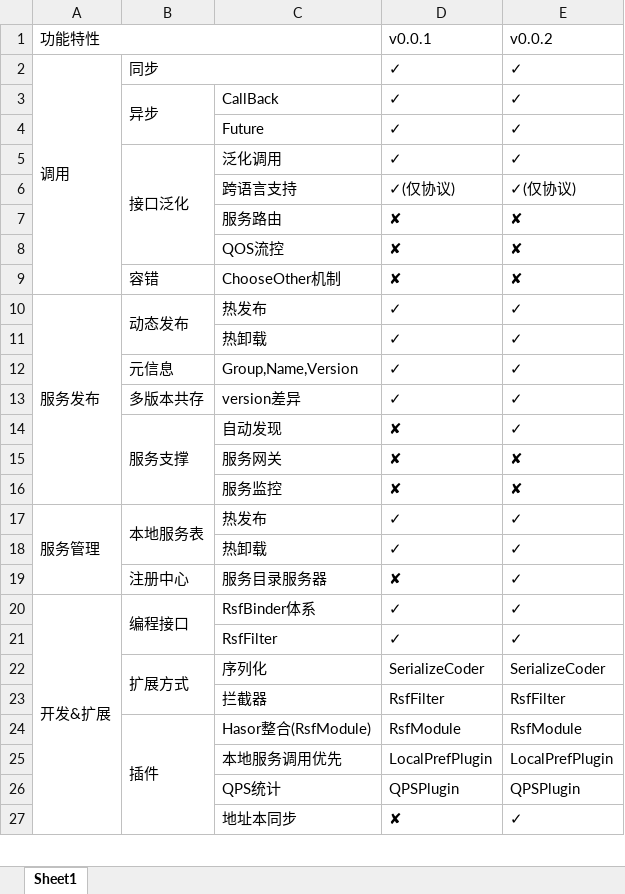
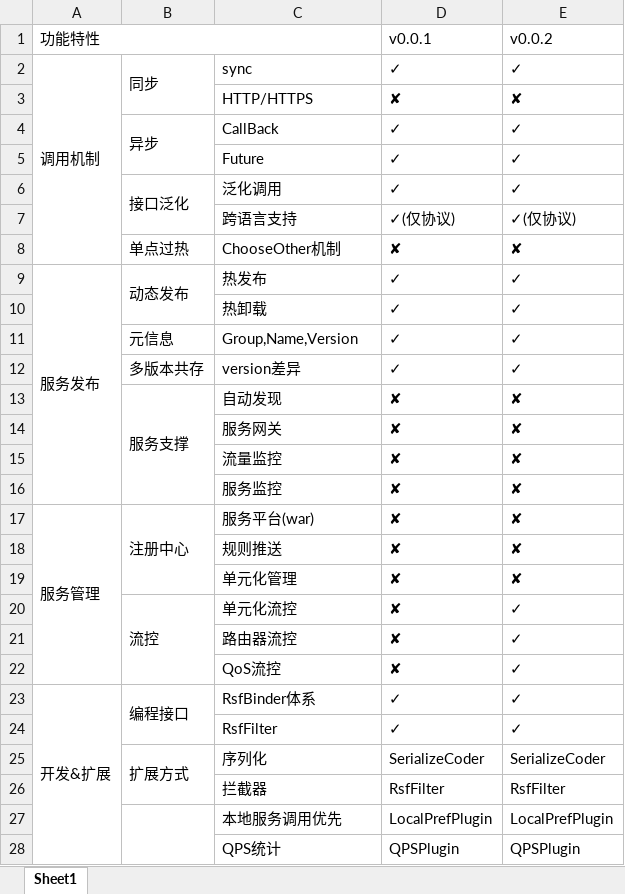
Before and after one commit to zycgit/meteor, an Excel workbook: roadmap.xlsx, sheet Sheet1, drawn as a sheet; only a part is shown; values as stored, in another font and other column widths than the file's, no cell formats; removed rows and columns are numbered as before the commit, all else as after; the diff covers the shown part only; the diff names each change by its address in the sheet, - before the commit and + after, or states it on an @@ line.

Commit message:
1.更新ReadMe & roadmap

```diff
--- a/roadmap.xlsx (sheet Sheet1)
+++ b/roadmap.xlsx (sheet Sheet1)
-A2 (功能特性): 调用
+A2 (功能特性): 调用机制
-B2:C2 merged
+B2:B3 merged
-C2: (empty)
+C2: sync
+row 3:  |  | HTTP/HTTPS | ✘ | ✘
-row 7:  |  | 服务路由 | ✘ | ✘
-row 8:  |  | QOS流控 | ✘ | ✘
-B8: 容错
+B8: 单点过热
-E13 (v0.0.2): ✓
+E13 (v0.0.2): ✘
+row 15:  |  | 流量监控 | ✘ | ✘
-row 17: 服务管理 | 本地服务表 | 热发布 | ✓ | ✓
-row 18:  |  | 热卸载 | ✓ | ✓
+row 17: 服务管理 | 注册中心 | 服务平台(war) | ✘ | ✘
+row 18:  |  | 规则推送 | ✘ | ✘
+row 19:  |  | 单元化管理 | ✘ | ✘
+row 20:  | 流控 | 单元化流控 | ✘ | ✓
-B21: 注册中心
+B21: (empty)
-C21: 服务目录服务器
+C21: 路由器流控
+row 22:  |  | QoS流控 | ✘ | ✓
-row 24:  | 插件 | Hasor整合(RsfModule) | RsfModule | RsfModule
+B27:B28 merged
-row 27:  |  | 地址本同步 | ✘ | ✓
```
Also changed, not shown: 4 edited cells elsewhere in this sheet, cell formats, 2 other files.
